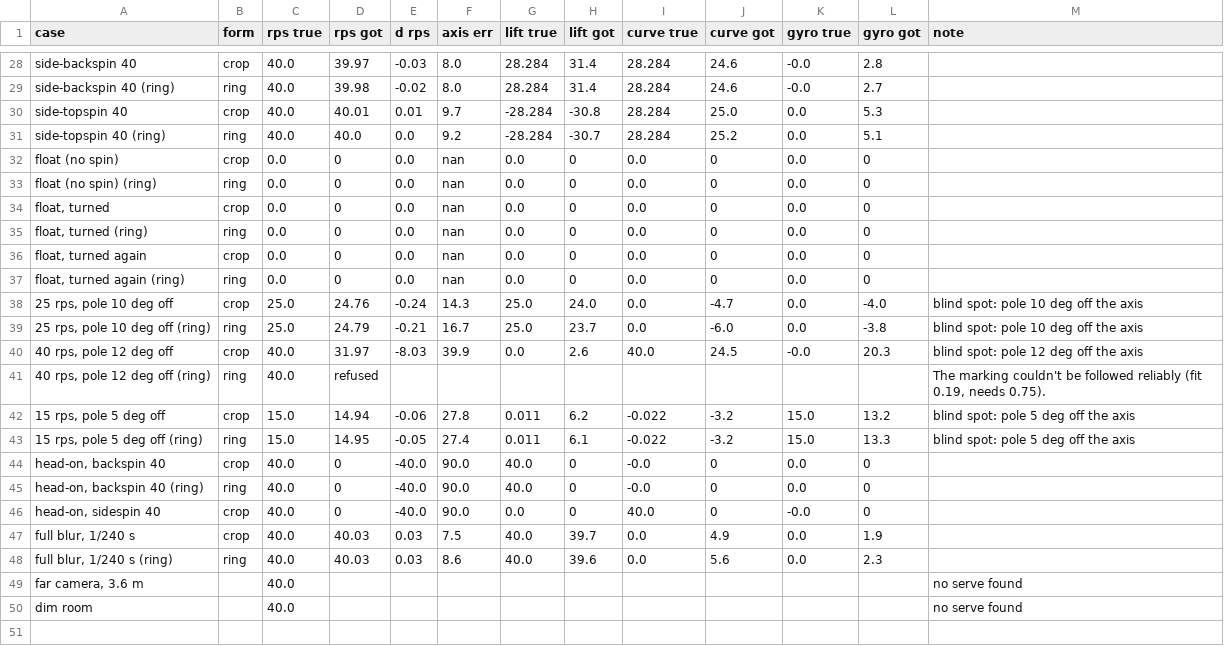
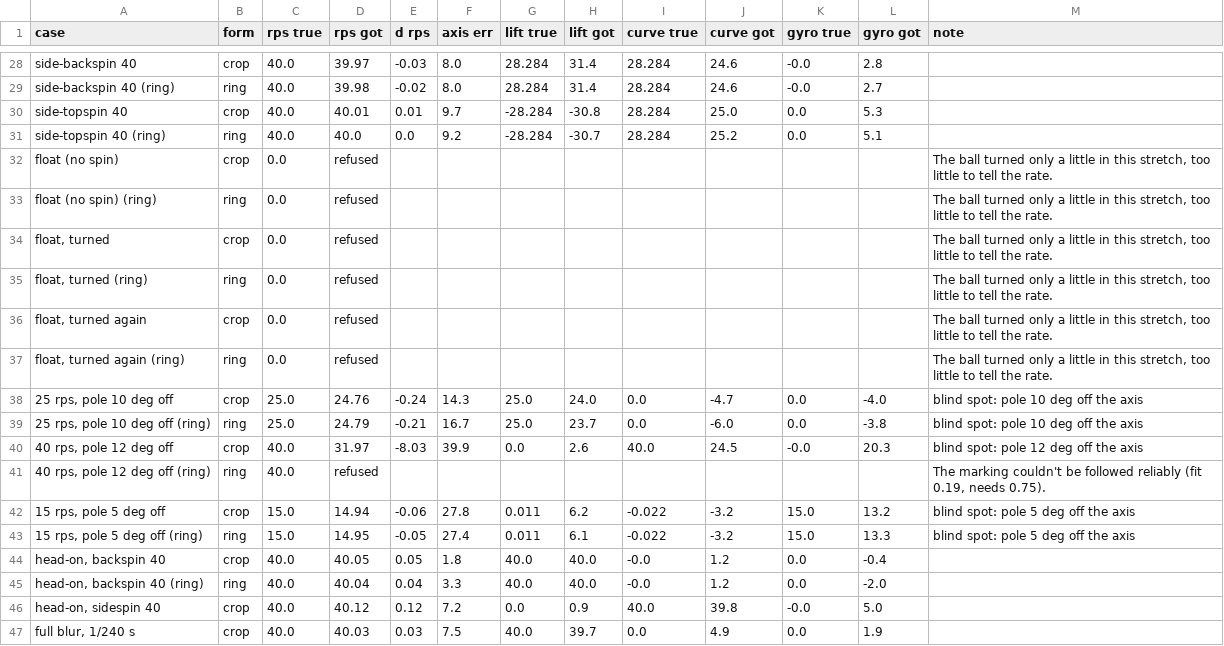
Before and after one commit to HankYu11/Monti-Ping-Pong, a CSV file: experiments/02-spin-meter/servecheck_results.csv, drawn as a sheet; only a part is shown, gaps mark what is left out; the shorter side is filled out with more unchanged rows.

```diff
--- a/experiments/02-spin-meter/servecheck_results.csv
+++ b/experiments/02-spin-meter/servecheck_results.csv
@@ -31,8 +31,8 @@ side-topspin 40,crop,40.0,40.01,0.01,9.7,-28.284,-30.8,28.284,25.0,0.0,5.3,
 side-topspin 40 (ring),ring,40.0,40.0,0.0,9.2,-28.284,-30.7,28.284,25.2,0.0,5.1,
-float (no spin),crop,0.0,0,0.0,nan,0.0,0,0.0,0,0.0,0,
-float (no spin) (ring),ring,0.0,0,0.0,nan,0.0,0,0.0,0,0.0,0,
-"float, turned",crop,0.0,0,0.0,nan,0.0,0,0.0,0,0.0,0,
-"float, turned (ring)",ring,0.0,0,0.0,nan,0.0,0,0.0,0,0.0,0,
-"float, turned again",crop,0.0,0,0.0,nan,0.0,0,0.0,0,0.0,0,
-"float, turned again (ring)",ring,0.0,0,0.0,nan,0.0,0,0.0,0,0.0,0,
+float (no spin),crop,0.0,refused,,,,,,,,,"The ball turned only a little in this stretch, too little to tell the rate."
+float (no spin) (ring),ring,0.0,refused,,,,,,,,,"The ball turned only a little in this stretch, too little to tell the rate."
+"float, turned",crop,0.0,refused,,,,,,,,,"The ball turned only a little in this stretch, too little to tell the rate."
+"float, turned (ring)",ring,0.0,refused,,,,,,,,,"The ball turned only a little in this stretch, too little to tell the rate."
+"float, turned again",crop,0.0,refused,,,,,,,,,"The ball turned only a little in this stretch, too little to tell the rate."
+"float, turned again (ring)",ring,0.0,refused,,,,,,,,,"The ball turned only a little in this stretch, too little to tell the rate."
 "25 rps, pole 10 deg off",crop,25.0,24.76,-0.24,14.3,25.0,24.0,0.0,-4.7,0.0,-4.0,blind spot: pole 10 deg off the axis
@@ -43,5 +43,5 @@ float (no spin) (ring),ring,0.0,0,0.0,nan,0.0,0,0.0,0,0.0,0,
 "15 rps, pole 5 deg off (ring)",ring,15.0,14.95,-0.05,27.4,0.011,6.1,-0.022,-3.2,15.0,13.3,blind spot: pole 5 deg off the axis
-"head-on, backspin 40",crop,40.0,0,-40.0,90.0,40.0,0,-0.0,0,0.0,0,
-"head-on, backspin 40 (ring)",ring,40.0,0,-40.0,90.0,40.0,0,-0.0,0,0.0,0,
-"head-on, sidespin 40",crop,40.0,0,-40.0,90.0,0.0,0,40.0,0,-0.0,0,
+"head-on, backspin 40",crop,40.0,40.05,0.05,1.8,40.0,40.0,-0.0,1.2,0.0,-0.4,
+"head-on, backspin 40 (ring)",ring,40.0,40.04,0.04,3.3,40.0,40.0,-0.0,1.2,0.0,-2.0,
+"head-on, sidespin 40",crop,40.0,40.12,0.12,7.2,0.0,0.9,40.0,39.8,-0.0,5.0,
 "full blur, 1/240 s",crop,40.0,40.03,0.03,7.5,40.0,39.7,0.0,4.9,0.0,1.9,
```
Also changed, not shown: 2 other files.
